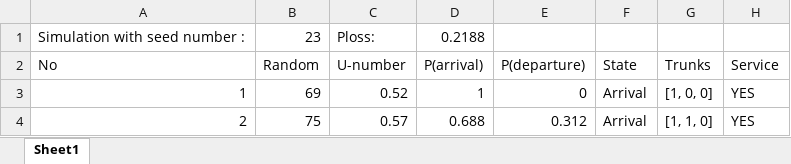
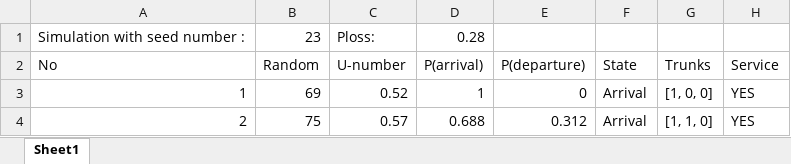
Before and after one commit to Georageo/Roulette-Method-Measurements, an Excel workbook: results_seed_23.xlsx, sheet Sheet1, drawn as a sheet; only a part is shown; values as stored, in another font and other column widths than the file's, no borders; the diff names each change by its address in the sheet, - before the commit and + after, or states it on an @@ line.

```diff
--- a/results_seed_23.xlsx (sheet Sheet1)
+++ b/results_seed_23.xlsx (sheet Sheet1)
-D1 (P(arrival)): 0.2188
+D1 (P(arrival)): 0.28
```
Also changed, not shown: results_seed_19.xlsx, results_seed_31.xlsx, 8 other files.
